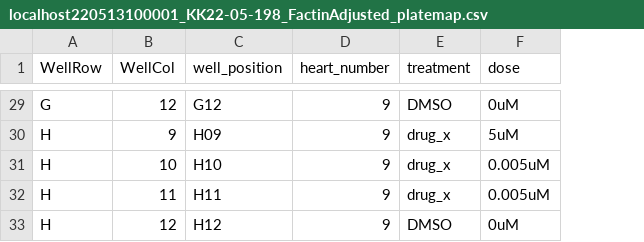
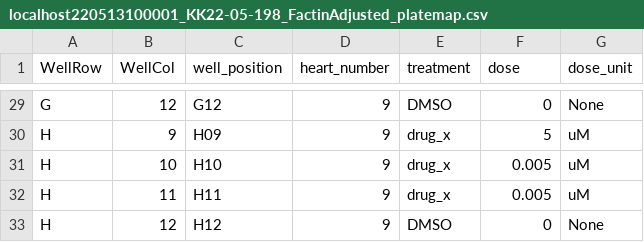
Before and after one commit to WayScience/cellpainting_predicts_cardiac_fibrosis, a CSV file: metadata/localhost220513100001_KK22-05-198_FactinAdjusted_platemap.csv, drawn as a sheet; only a part is shown, gaps mark what is left out; the diff covers the shown part only; the diff names each change by its address in the sheet, - before the commit and + after, or states it on an @@ line.

```diff
--- a/metadata/localhost220513100001_KK22-05-198_FactinAdjusted_platemap.csv
+++ b/metadata/localhost220513100001_KK22-05-198_FactinAdjusted_platemap.csv
+column G (dose_unit), rows 29-33: None | uM | uM | uM | None
-F29 (dose): 0uM
+F29 (dose): 0
-F30 (dose): 5uM
+F30 (dose): 5
-F31:F32 (dose): 0.005uM
+F31:F32 (dose): 0.005
-F33 (dose): 0uM
+F33 (dose): 0
```
Also changed, not shown: 27 edited cells elsewhere in this file, metadata/barcode_platemap_CFReT.csv, metadata/localhost220512140003_KK22-05-198_platemap.csv, 43 other files.
